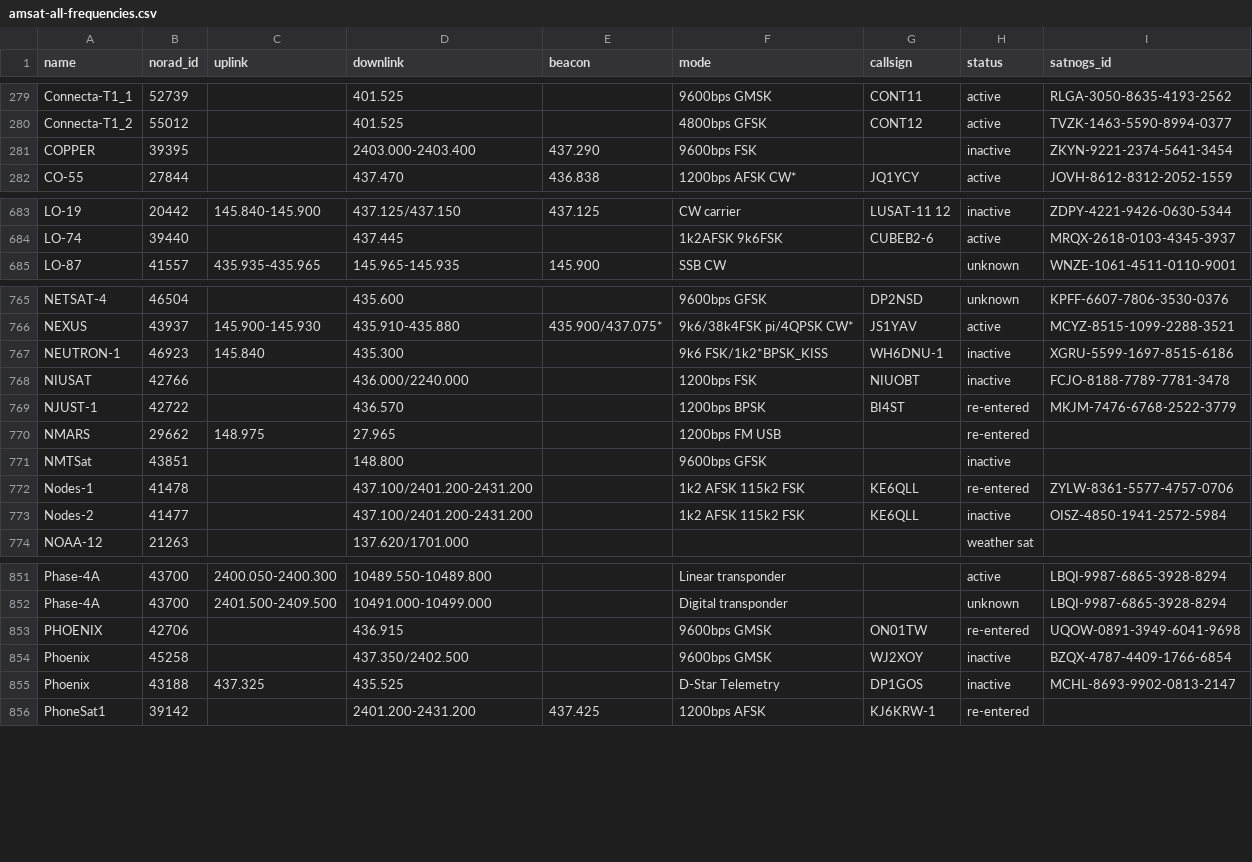
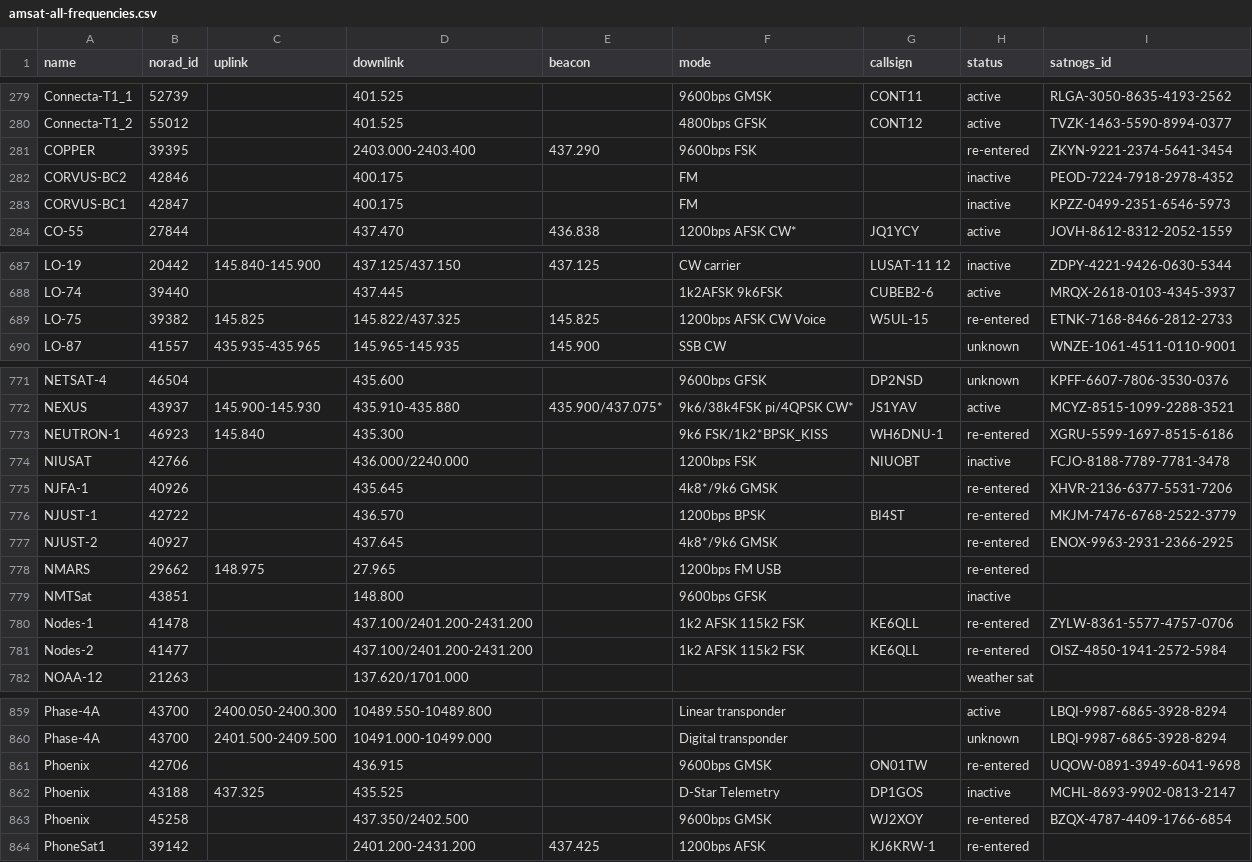
Before and after one commit to maruko8k/amateur-satellite-database, a CSV file: data/amsat-all-frequencies.csv, drawn as a sheet; only a part is shown, gaps mark what is left out; the diff covers the shown part only.

```diff
--- a/data/amsat-all-frequencies.csv
+++ b/data/amsat-all-frequencies.csv
@@ -280,3 +280,5 @@ Connecta-T1_1,52739,,401.525,,9600bps GMSK,CONT11,active,RLGA-3050-8635-4193-256
 Connecta-T1_2,55012,,401.525,,4800bps GFSK,CONT12,active,TVZK-1463-5590-8994-0377
-COPPER,39395,,2403.000-2403.400,437.290,9600bps FSK,,inactive,ZKYN-9221-2374-5641-3454
+COPPER,39395,,2403.000-2403.400,437.290,9600bps FSK,,re-entered,ZKYN-9221-2374-5641-3454
+CORVUS-BC2,42846,,400.175,,FM,,inactive,PEOD-7224-7918-2978-4352
+CORVUS-BC1,42847,,400.175,,FM,,inactive,KPZZ-0499-2351-6546-5973
 CO-55,27844,,437.470,436.838,1200bps AFSK CW*,JQ1YCY,active,JOVH-8612-8312-2052-1559
@@ -684,2 +688,3 @@ LO-19,20442,145.840-145.900,437.125/437.150,437.125,CW carrier,LUSAT-11 12,inact
 LO-74,39440,,437.445,,1k2AFSK 9k6FSK,CUBEB2-6,active,MRQX-2618-0103-4345-3937
+LO-75,39382,145.825,145.822/437.325,145.825,1200bps AFSK CW Voice,W5UL-15,re-entered,ETNK-7168-8466-2812-2733
 LO-87,41557,435.935-435.965,145.965-145.935,145.900,SSB CW,,unknown,WNZE-1061-4511-0110-9001
@@ -766,5 +772,7 @@ NETSAT-4,46504,,435.600,,9600bps GFSK,DP2NSD,unknown,KPFF-6607-7806-3530-0376
 NEXUS,43937,145.900-145.930,435.910-435.880,435.900/437.075*,9k6/38k4FSK pi/4QPSK CW*,JS1YAV,active,MCYZ-8515-1099-2288-3521
-NEUTRON-1,46923,145.840,435.300,,9k6 FSK/1k2*BPSK_KISS,WH6DNU-1,inactive,XGRU-5599-1697-8515-6186
+NEUTRON-1,46923,145.840,435.300,,9k6 FSK/1k2*BPSK_KISS,WH6DNU-1,re-entered,XGRU-5599-1697-8515-6186
 NIUSAT,42766,,436.000/2240.000,,1200bps FSK,NIUOBT,inactive,FCJO-8188-7789-7781-3478
+NJFA-1,40926,,435.645,,4k8*/9k6 GMSK,,re-entered,XHVR-2136-6377-5531-7206
 NJUST-1,42722,,436.570,,1200bps BPSK,BI4ST,re-entered,MKJM-7476-6768-2522-3779
+NJUST-2,40927,,437.645,,4k8*/9k6 GMSK,,re-entered,ENOX-9963-2931-2366-2925
 NMARS,29662,148.975,27.965,,1200bps FM USB,,re-entered,
@@ -772,3 +780,3 @@ NMTSat,43851,,148.800,,9600bps GFSK,,inactive,
 Nodes-1,41478,,437.100/2401.200-2431.200,,1k2 AFSK 115k2 FSK,KE6QLL,re-entered,ZYLW-8361-5577-4757-0706
-Nodes-2,41477,,437.100/2401.200-2431.200,,1k2 AFSK 115k2 FSK,KE6QLL,inactive,OISZ-4850-1941-2572-5984
+Nodes-2,41477,,437.100/2401.200-2431.200,,1k2 AFSK 115k2 FSK,KE6QLL,re-entered,OISZ-4850-1941-2572-5984
 NOAA-12,21263,,137.620/1701.000,,,,weather sat,
@@ -852,5 +860,5 @@ Phase-4A,43700,2400.050-2400.300,10489.550-10489.800,,Linear  transponder,,activ
 Phase-4A,43700,2401.500-2409.500,10491.000-10499.000,,Digital transponder,,unknown,LBQI-9987-6865-3928-8294
-PHOENIX,42706,,436.915,,9600bps GMSK,ON01TW,re-entered,UQOW-0891-3949-6041-9698
-Phoenix,45258,,437.350/2402.500,,9600bps GMSK,WJ2XOY,inactive,BZQX-4787-4409-1766-6854
+Phoenix,42706,,436.915,,9600bps GMSK,ON01TW,re-entered,UQOW-0891-3949-6041-9698
 Phoenix,43188,437.325,435.525,,D-Star Telemetry,DP1GOS,inactive,MCHL-8693-9902-0813-2147
+Phoenix,45258,,437.350/2402.500,,9600bps GMSK,WJ2XOY,re-entered,BZQX-4787-4409-1766-6854
 PhoneSat1,39142,,2401.200-2431.200,437.425,1200bps AFSK,KJ6KRW-1,re-entered,
```
Also changed, not shown: 6 added rows, 1 removed row and 76 edited cells elsewhere in this file, data/amsat-active-frequencies.csv, data/satnogs.csv, 3 other files.
